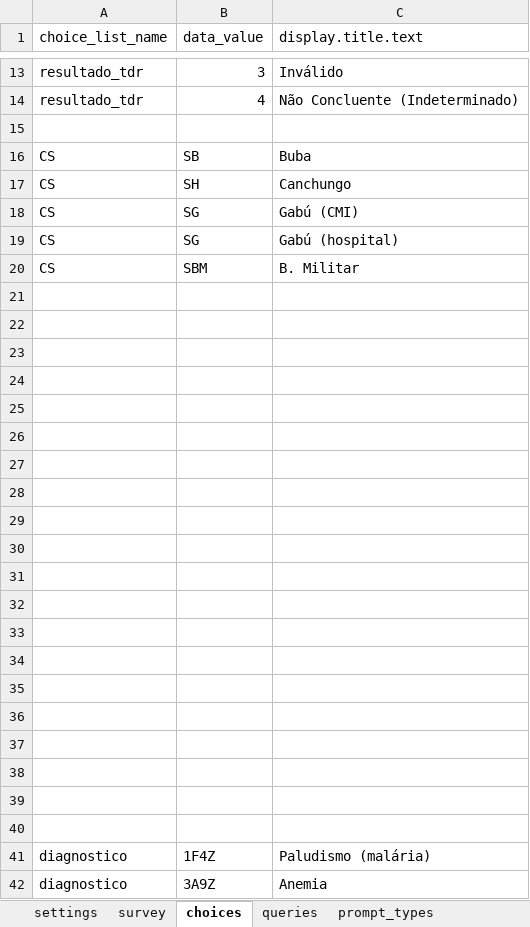
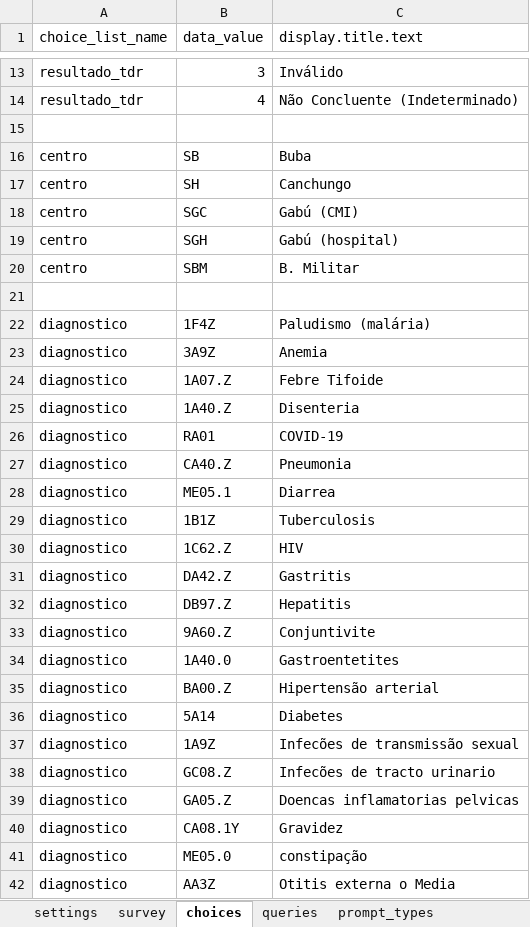
Before and after one commit to lemurdk/app-designer, an Excel workbook: app/config/tables/sentinela/forms/consulta/consulta.xlsx, sheet choices, drawn as a sheet; only a part is shown, gaps mark what is left out; the shorter side is filled out with more unchanged rows; values as stored, in another font and other column widths than the file's, no borders; removed rows and columns are numbered as before the commit, all else as after; the diff names each change by its address in the sheet, - before the commit and + after, or states it on an @@ line.

```diff
--- a/app/config/tables/sentinela/forms/consulta/consulta.xlsx (sheet choices)
+++ b/app/config/tables/sentinela/forms/consulta/consulta.xlsx (sheet choices)
-A16:A17 (choice_list_name): CS
+A16:A17 (choice_list_name): centro
-row 18: CS | SG | Gabú (CMI)
-row 19: CS | SG | Gabú (hospital)
+row 18: centro | SGC | Gabú (CMI)
+row 19: centro | SGH | Gabú (hospital)
-A20 (choice_list_name): CS
+A20 (choice_list_name): centro
-row 21: (empty)
-row 22: (empty)
-row 23: (empty)
-row 24: (empty)
-row 25: (empty)
-row 26: (empty)
-row 27: (empty)
-row 28: (empty)
-row 29: (empty)
-row 30: (empty)
-row 31: (empty)
-row 32: (empty)
-row 33: (empty)
-row 34: (empty)
-row 35: (empty)
-row 36: (empty)
-row 37: (empty)
-row 38: (empty)
-row 39: (empty)
```
Also changed, not shown: sheet queries, sheet survey, sheet calculates, sheet model, 1 other file.
